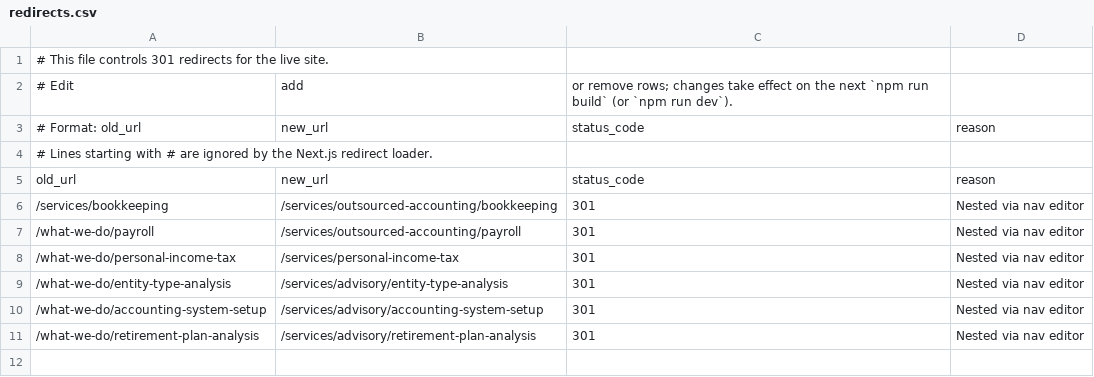
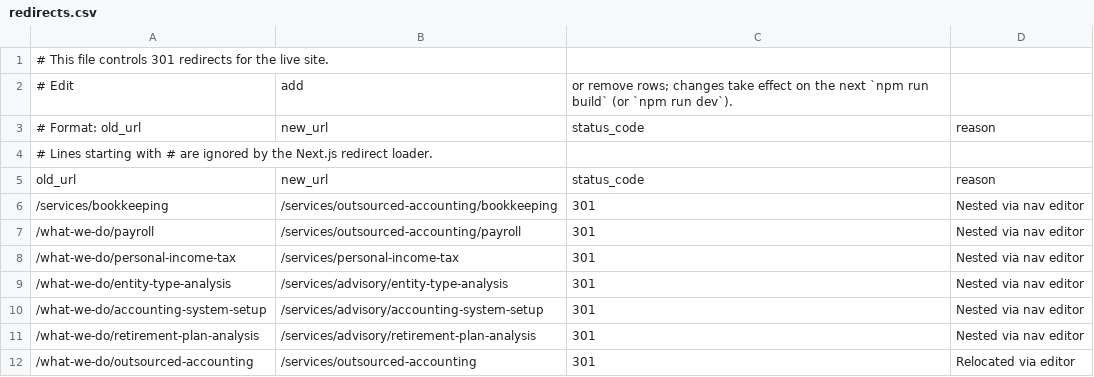
Before and after one commit to HankPantier/Stephen-P.-Pryor-CPA, a CSV file: content/redirects.csv, drawn as a sheet.

```diff
--- a/content/redirects.csv
+++ b/content/redirects.csv
@@ -11 +11,2 @@ old_url,new_url,status_code,reason
 /what-we-do/retirement-plan-analysis,/services/advisory/retirement-plan-analysis,301,Nested via nav editor
+/what-we-do/outsourced-accounting,/services/outsourced-accounting,301,Relocated via editor
```
